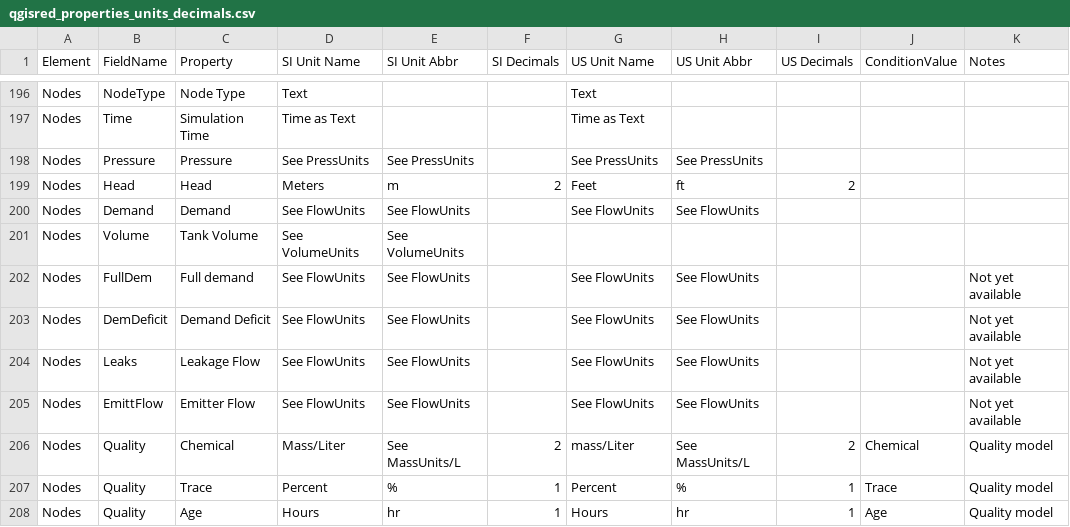
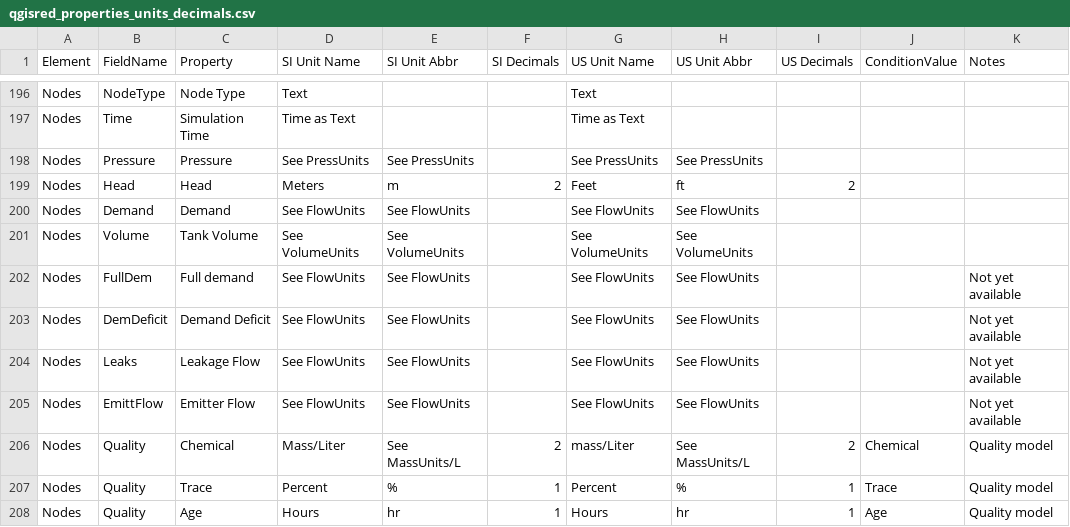
Before and after one commit to qgisred/QGISRed, a CSV file: defaults/qgisred_properties_units_decimals.csv, drawn as a sheet; only a part is shown, gaps mark what is left out.

Commit message:
[Timeseries] Use CSV defaults to get tank volume units

```diff
--- a/defaults/qgisred_properties_units_decimals.csv
+++ b/defaults/qgisred_properties_units_decimals.csv
@@ -200,3 +200,3 @@ Nodes,Head,Head,Meters,m,2,Feet,ft,2,,
 Nodes,Demand,Demand,See FlowUnits,See FlowUnits,,See FlowUnits,See FlowUnits,,,
-Nodes,Volume,Tank Volume,See VolumeUnits,See VolumeUnits,,,,,,
+Nodes,Volume,Tank Volume,See VolumeUnits,See VolumeUnits,,See VolumeUnits,See VolumeUnits,,,
 Nodes,FullDem,Full demand,See FlowUnits,See FlowUnits,,See FlowUnits,See FlowUnits,,,Not yet available
```
Also changed, not shown: 5 other files.
